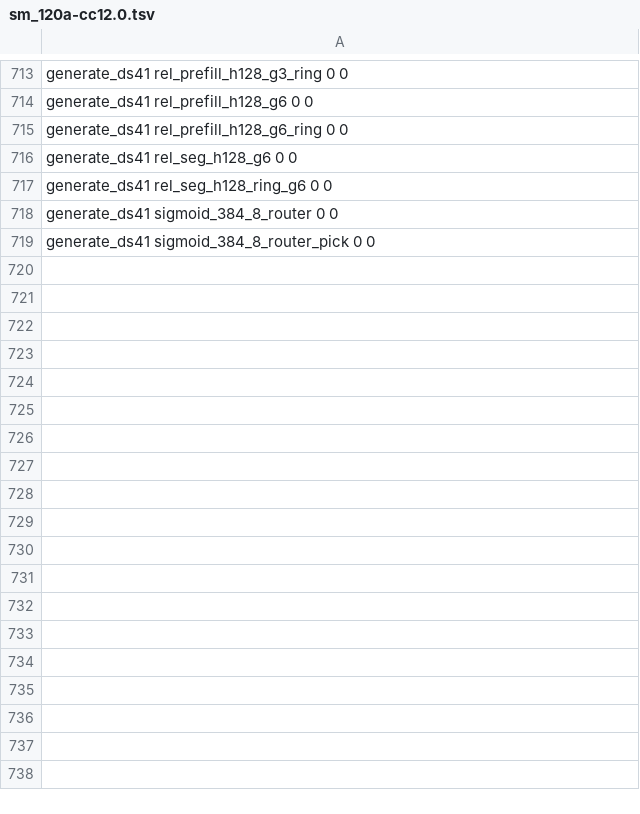
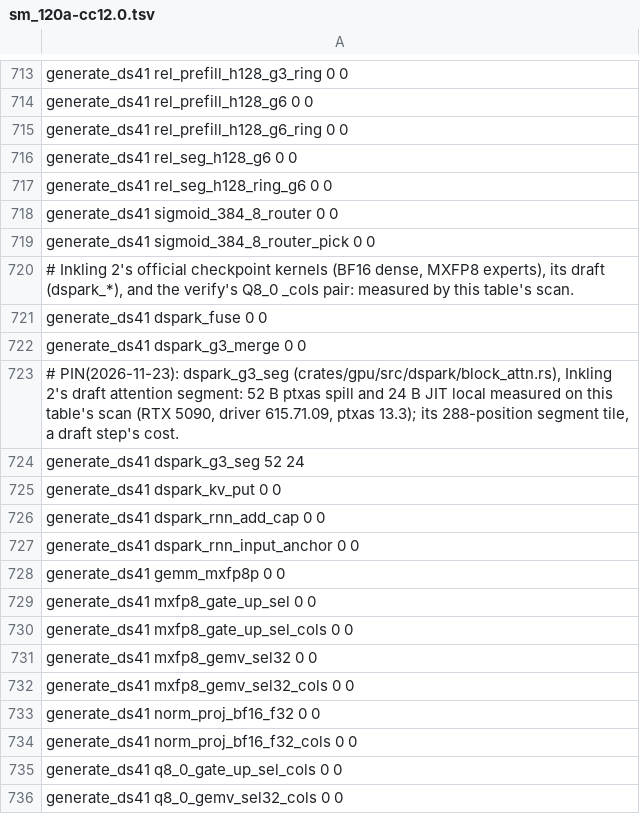
Before and after one commit to midagedev/bloomery, a TSV file: tools/ref/ptx-shapes/sm_120a-cc12.0.tsv, drawn as a sheet; only a part is shown, gaps mark what is left out; the diff names each change by its address in the sheet, - before the commit and + after, or states it on an @@ line.

```diff
--- a/tools/ref/ptx-shapes/sm_120a-cc12.0.tsv
+++ b/tools/ref/ptx-shapes/sm_120a-cc12.0.tsv
+row 720: # Inkling 2's official checkpoint kernels (BF16 dense, MXFP8 experts), its draft (dspark_*), and the verify's Q8_0 _cols pair: measured by this table's scan.
+row 721: generate_ds41 dspark_fuse 0 0
+row 722: generate_ds41 dspark_g3_merge 0 0
+row 723: # PIN(2026-11-23): dspark_g3_seg (crates/gpu/src/dspark/block_attn.rs), Inkling 2's draft attention segment: 52 B ptxas spill and 24 B JIT local measured on this table's scan (RTX 5090, driver 615.71.09, ptxas 13.3); its 288-position segment tile, a draft step's cost.
+row 724: generate_ds41 dspark_g3_seg 52 24
+row 725: generate_ds41 dspark_kv_put 0 0
+row 726: generate_ds41 dspark_rnn_add_cap 0 0
+row 727: generate_ds41 dspark_rnn_input_anchor 0 0
+row 728: generate_ds41 gemm_mxfp8p 0 0
+row 729: generate_ds41 mxfp8_gate_up_sel 0 0
+row 730: generate_ds41 mxfp8_gate_up_sel_cols 0 0
+row 731: generate_ds41 mxfp8_gemv_sel32 0 0
+row 732: generate_ds41 mxfp8_gemv_sel32_cols 0 0
+row 733: generate_ds41 norm_proj_bf16_f32 0 0
+row 734: generate_ds41 norm_proj_bf16_f32_cols 0 0
+row 735: generate_ds41 q8_0_gate_up_sel_cols 0 0
+row 736: generate_ds41 q8_0_gemv_sel32_cols 0 0
```
Also changed, not shown: tools/ref/ptx-shapes.tsv, tools/ref/ptx-shapes/sm_121-cc12.1.tsv, 2 other files.
